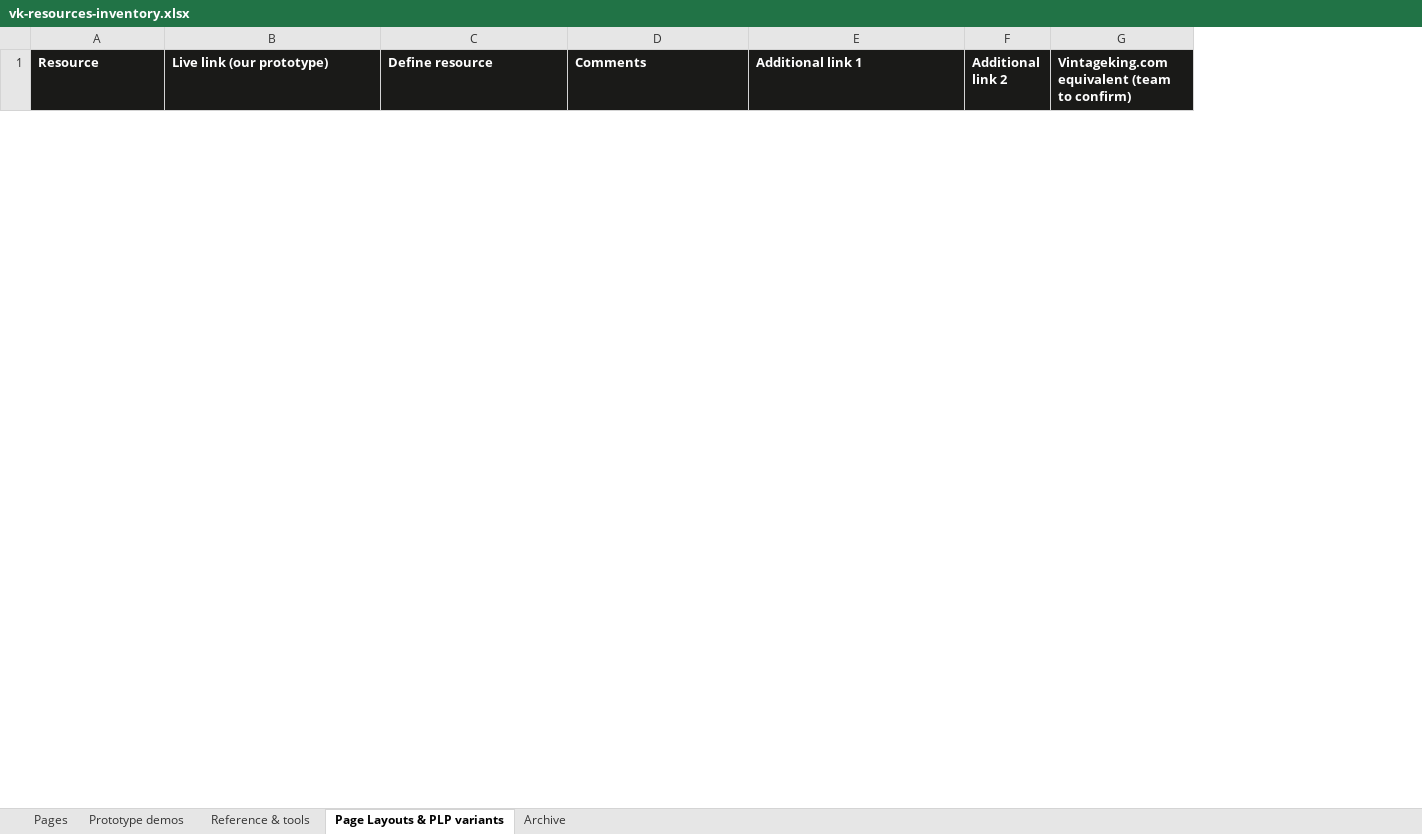
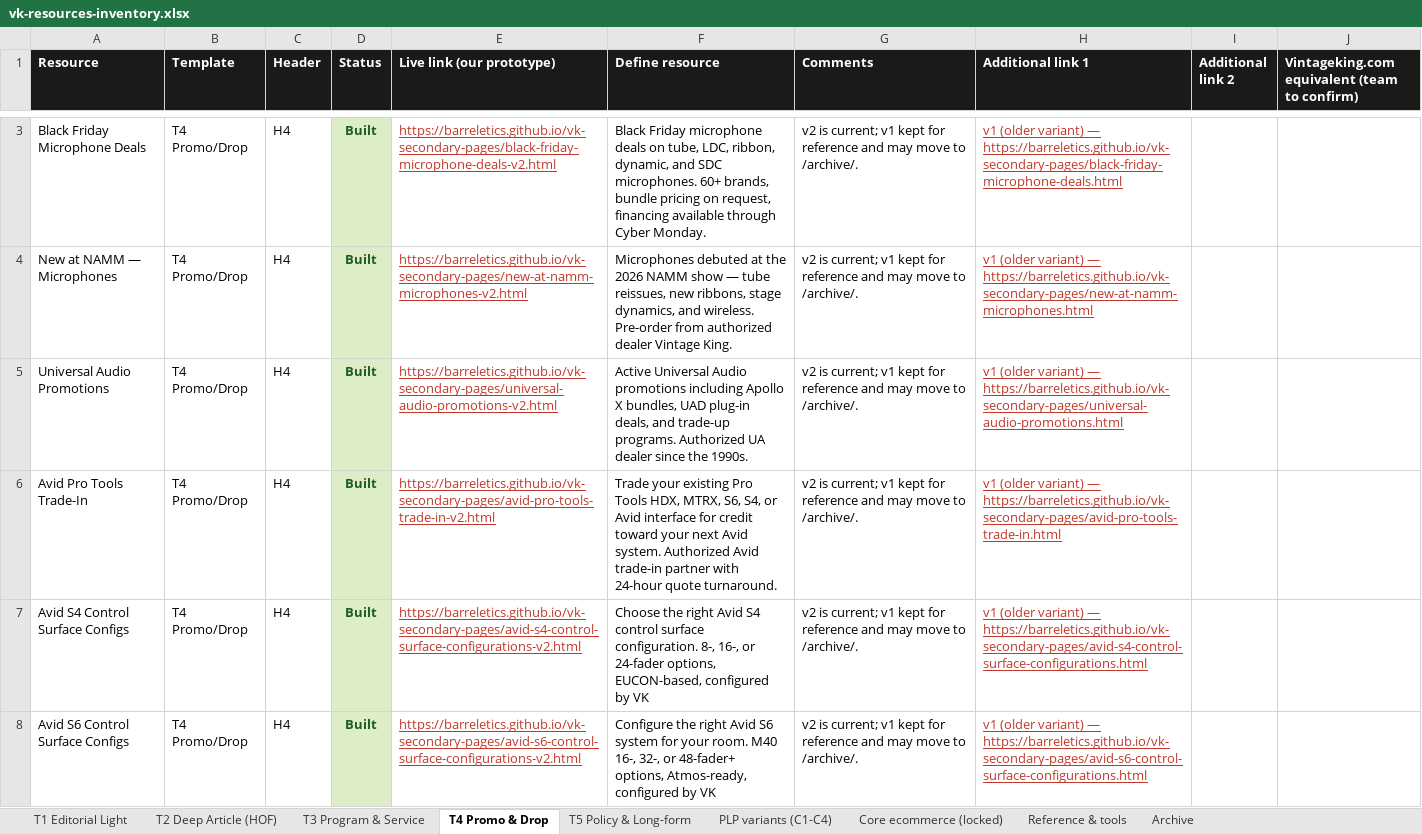
Before and after one commit to barreletics/vk-secondary-pages, an Excel workbook: vk-resources-inventory.xlsx, sheet T4 Promo & Drop, drawn as a sheet; only a part is shown, gaps mark what is left out; values as stored, in another font and other column widths than the file's, no borders; the diff covers the shown part only; the diff names each change by its address in the sheet, - before the commit and + after, or states it on an @@ line.

```diff
--- a/vk-resources-inventory.xlsx (sheet T4 Promo & Drop)
+++ b/vk-resources-inventory.xlsx (sheet T4 Promo & Drop)
-sheet tab: Pages
+sheet tab: T1 Editorial Light
-sheet tab: Prototype demos
+sheet tab: T2 Deep Article (HOF)
-sheet tab: Page Layouts & PLP variants
+sheet tab: T4 Promo & Drop
+sheet tab: T3 Program & Service
+sheet tab: T5 Policy & Long-form
+sheet tab: PLP variants (C1-C4)
+sheet tab: Core ecommerce (locked)
@@ sheet tab order changed: T1 Editorial Light | T2 Deep Article (HOF) | T3 Program & Service | T4 Promo & Drop | T5 Policy & Long-form | PLP variants (C1-C4) | Core ecommerce (locked) | Reference & tools | Archive @@
+column B (Template), empty
+column C (Header), empty
+column D (Status), empty
+row 3: Black Friday Microphone Deals | T4 Promo/Drop | H4 | Built | https://barreletics.github.io/vk-secondary-pages/black-friday-microphone-deals-v2.html | Black Friday microphone deals on tube, LDC, ribbon, dynamic, and SDC microphones. 60+ brands, bundle pricing on request, financing available through Cyber Monday. | v2 is current; v1 kept for reference and may move to /archive/. | v1 (older variant) — https://barreletics.github.io/vk-secondary-pages/black-friday-microphone-deals.html
+row 4: New at NAMM — Microphones | T4 Promo/Drop | H4 | Built | https://barreletics.github.io/vk-secondary-pages/new-at-namm-microphones-v2.html | Microphones debuted at the 2026 NAMM show — tube reissues, new ribbons, stage dynamics, and wireless. Pre-order from authorized dealer Vintage King. | v2 is current; v1 kept for reference and may move to /archive/. | v1 (older variant) — https://barreletics.github.io/vk-secondary-pages/new-at-namm-microphones.html
+row 5: Universal Audio Promotions | T4 Promo/Drop | H4 | Built | https://barreletics.github.io/vk-secondary-pages/universal-audio-promotions-v2.html | Active Universal Audio promotions including Apollo X bundles, UAD plug-in deals, and trade-up programs. Authorized UA dealer since the 1990s. | v2 is current; v1 kept for reference and may move to /archive/. | v1 (older variant) — https://barreletics.github.io/vk-secondary-pages/universal-audio-promotions.html
+row 6: Avid Pro Tools Trade-In | T4 Promo/Drop | H4 | Built | https://barreletics.github.io/vk-secondary-pages/avid-pro-tools-trade-in-v2.html | Trade your existing Pro Tools HDX, MTRX, S6, S4, or Avid interface for credit toward your next Avid system. Authorized Avid trade-in partner with 24-hour quote turnaround. | v2 is current; v1 kept for reference and may move to /archive/. | v1 (older variant) — https://barreletics.github.io/vk-secondary-pages/avid-pro-tools-trade-in.html
+row 7: Avid S4 Control Surface Configs | T4 Promo/Drop | H4 | Built | https://barreletics.github.io/vk-secondary-pages/avid-s4-control-surface-configurations-v2.html | Choose the right Avid S4 control surface configuration. 8-, 16-, or 24-fader options, EUCON-based, configured by VK | v2 is current; v1 kept for reference and may move to /archive/. | v1 (older variant) — https://barreletics.github.io/vk-secondary-pages/avid-s4-control-surface-configurations.html
+row 8: Avid S6 Control Surface Configs | T4 Promo/Drop | H4 | Built | https://barreletics.github.io/vk-secondary-pages/avid-s6-control-surface-configurations-v2.html | Configure the right Avid S6 system for your room. M40 16-, 32-, or 48-fader+ options, Atmos-ready, configured by VK | v2 is current; v1 kept for reference and may move to /archive/. | v1 (older variant) — https://barreletics.github.io/vk-secondary-pages/avid-s6-control-surface-configurations.html
```
Also changed, not shown: 1 added row and 5 removed rows elsewhere in this sheet, sheet T2 Deep Article (HOF), sheet T1 Editorial Light, sheet Reference & tools, sheet Archive, 1 other file.
